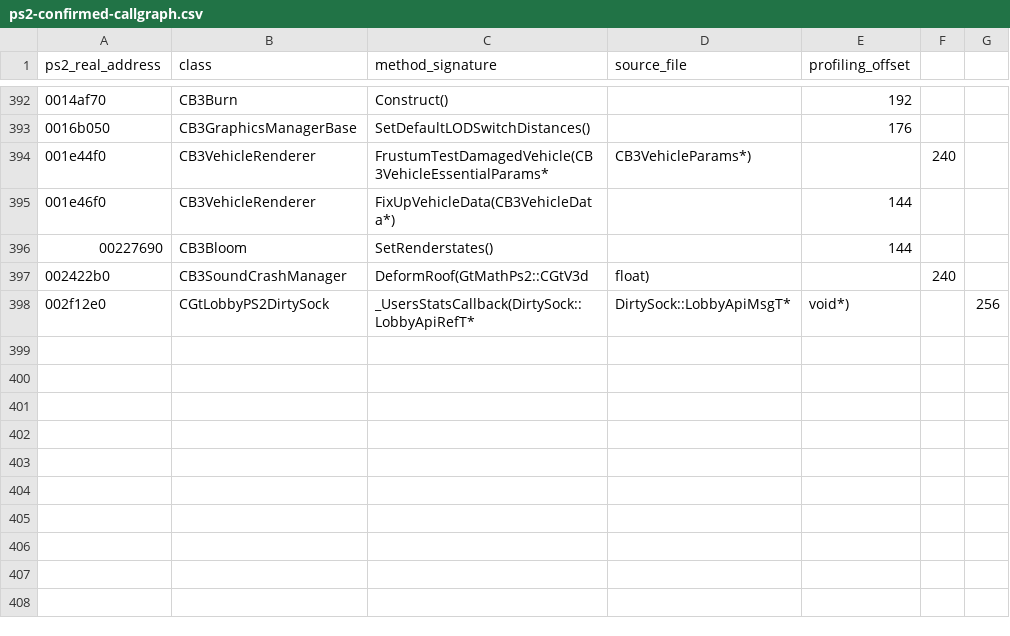
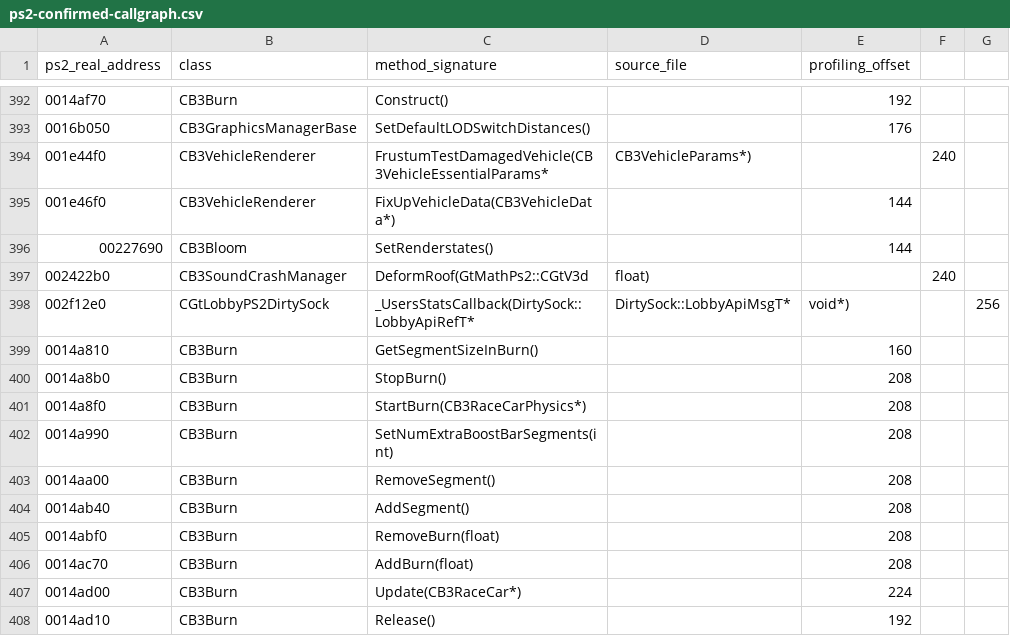
Before and after one commit to shipa-2/burnout3, a CSV file: research/data/ps2-confirmed-callgraph.csv, drawn as a sheet; only a part is shown, gaps mark what is left out; the diff names each change by its address in the sheet, - before the commit and + after, or states it on an @@ line.

Commit message:
Extend PS2 burn state callgraph

```diff
--- a/research/data/ps2-confirmed-callgraph.csv
+++ b/research/data/ps2-confirmed-callgraph.csv
+row 399: 0014a810 | CB3Burn | GetSegmentSizeInBurn() |  | 160
+row 400: 0014a8b0 | CB3Burn | StopBurn() |  | 208
+row 401: 0014a8f0 | CB3Burn | StartBurn(CB3RaceCarPhysics*) |  | 208
+row 402: 0014a990 | CB3Burn | SetNumExtraBoostBarSegments(int) |  | 208
+row 403: 0014aa00 | CB3Burn | RemoveSegment() |  | 208
+row 404: 0014ab40 | CB3Burn | AddSegment() |  | 208
+row 405: 0014abf0 | CB3Burn | RemoveBurn(float) |  | 208
+row 406: 0014ac70 | CB3Burn | AddBurn(float) |  | 208
+row 407: 0014ad00 | CB3Burn | Update(CB3RaceCar*) |  | 224
+row 408: 0014ad10 | CB3Burn | Release() |  | 192
```
Also changed, not shown: 1 other file.
